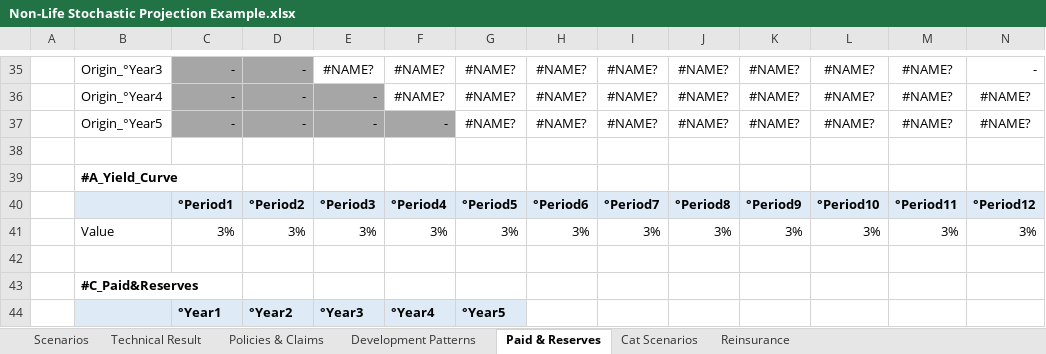
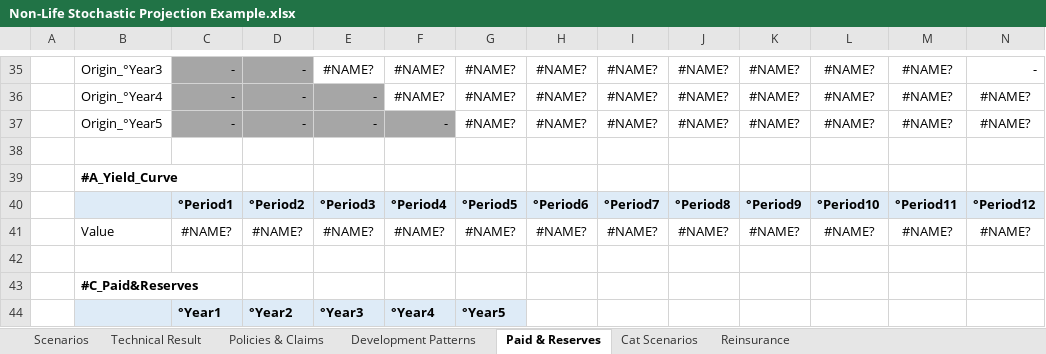
Before and after one commit to nikolasethore/xldiff-test-excelfiles, an Excel workbook: Non-Life Stochastic Projection Example.xlsx, sheet Paid & Reserves, drawn as a sheet; only a part is shown, gaps mark what is left out; values as stored, in another font and other column widths than the file's, no borders; removed rows and columns are numbered as before the commit, all else as after; rows hold the shown columns only; the diff names each change by its address in the sheet, - before the commit and + after, or states it on an @@ line.

Commit message:
Update 1

```diff
--- a/Non-Life Stochastic Projection Example.xlsx (sheet Paid & Reserves)
+++ b/Non-Life Stochastic Projection Example.xlsx (sheet Paid & Reserves)
-row 41:  | Value | 3% | 3% | 3% | 3% | 3% | 3% | 3% | 3% | 3% | 3% | 3% | 3%
+row 41:  | Value | #NAME? | #NAME? | #NAME? | #NAME? | #NAME? | #NAME? | #NAME? | #NAME? | #NAME? | #NAME? | #NAME? | #NAME?
```
Also changed, not shown: sheet Policies & Claims, sheet Technical Result, formulas that keep their value, charts or pictures.
